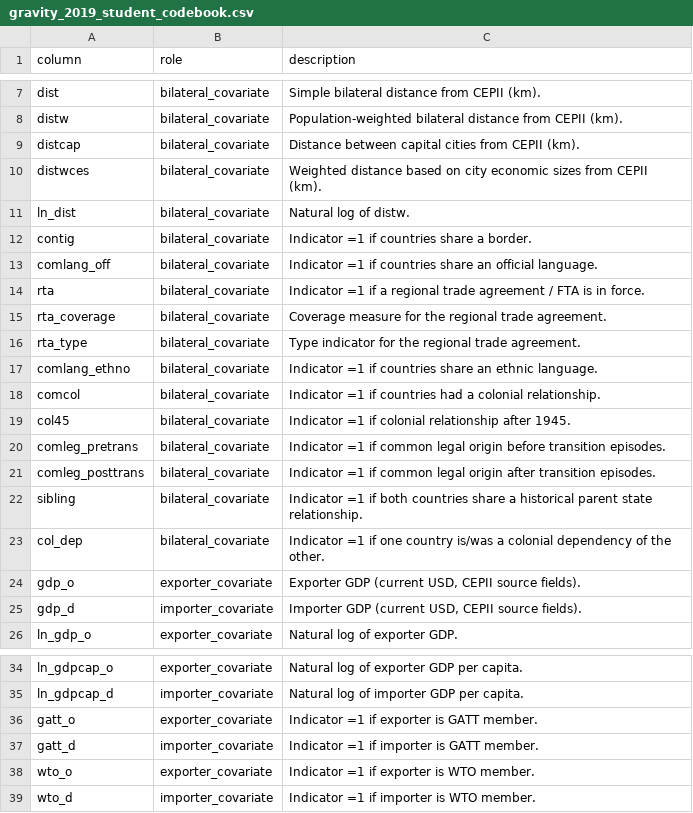
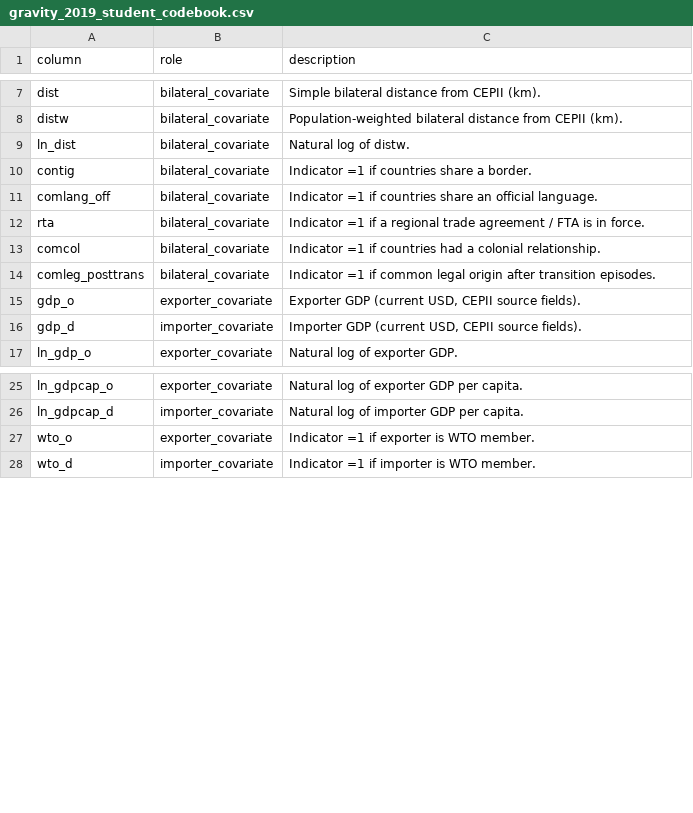
Before and after one commit to DTEcon/Teaching_Public_Gravity, a CSV file: data/gravity_2019_student_codebook.csv, drawn as a sheet; only a part is shown, gaps mark what is left out.

Commit message:
Compact covariate UI and prune student gravity covariates

```diff
--- a/data/gravity_2019_student_codebook.csv
+++ b/data/gravity_2019_student_codebook.csv
@@ -8,4 +8,2 @@ dist,bilateral_covariate,Simple bilateral distance from CEPII (km).
 distw,bilateral_covariate,Population-weighted bilateral distance from CEPII (km).
-distcap,bilateral_covariate,Distance between capital cities from CEPII (km).
-distwces,bilateral_covariate,Weighted distance based on city economic sizes from CEPII (km).
 ln_dist,bilateral_covariate,Natural log of distw.
@@ -14,11 +12,4 @@ comlang_off,bilateral_covariate,Indicator =1 if countries share an official lang
 rta,bilateral_covariate,Indicator =1 if a regional trade agreement / FTA is in force.
-rta_coverage,bilateral_covariate,Coverage measure for the regional trade agreement.
-rta_type,bilateral_covariate,Type indicator for the regional trade agreement.
-comlang_ethno,bilateral_covariate,Indicator =1 if countries share an ethnic language.
 comcol,bilateral_covariate,Indicator =1 if countries had a colonial relationship.
-col45,bilateral_covariate,Indicator =1 if colonial relationship after 1945.
-comleg_pretrans,bilateral_covariate,Indicator =1 if common legal origin before transition episodes.
 comleg_posttrans,bilateral_covariate,Indicator =1 if common legal origin after transition episodes.
-sibling,bilateral_covariate,Indicator =1 if both countries share a historical parent state relationship.
-col_dep,bilateral_covariate,Indicator =1 if one country is/was a colonial dependency of the other.
 gdp_o,exporter_covariate,"Exporter GDP (current USD, CEPII source fields)."
@@ -35,4 +26,2 @@ ln_gdpcap_o,exporter_covariate,Natural log of exporter GDP per capita.
 ln_gdpcap_d,importer_covariate,Natural log of importer GDP per capita.
-gatt_o,exporter_covariate,Indicator =1 if exporter is GATT member.
-gatt_d,importer_covariate,Indicator =1 if importer is GATT member.
 wto_o,exporter_covariate,Indicator =1 if exporter is WTO member.
```
Also changed, not shown: 7 other files.
